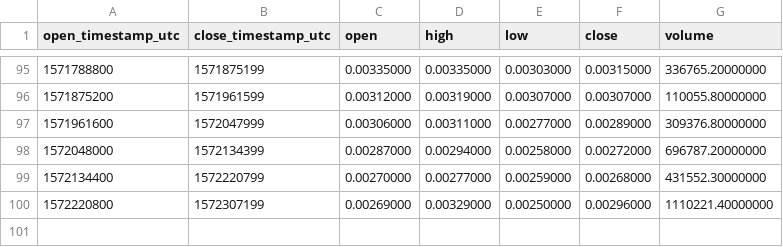
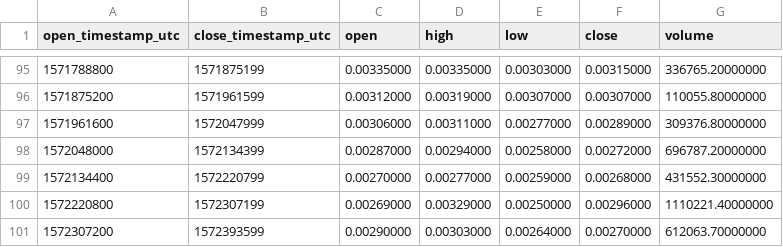
Before and after one commit to cryptobigbro/binance-DUSKBNB, a CSV file: binance-DUSKBNB-1d.csv, drawn as a sheet; only a part is shown, gaps mark what is left out.

```diff
--- a/binance-DUSKBNB-1d.csv
+++ b/binance-DUSKBNB-1d.csv
@@ -100 +100,2 @@ open_timestamp_utc,close_timestamp_utc,open,high,low,close,volume
 1572220800,1572307199,0.00269000,0.00329000,0.00250000,0.00296000,1110221.40000000
+1572307200,1572393599,0.00290000,0.00303000,0.00264000,0.00270000,612063.70000000
```
Also changed, not shown: binance-DUSKBNB-1h.csv.
